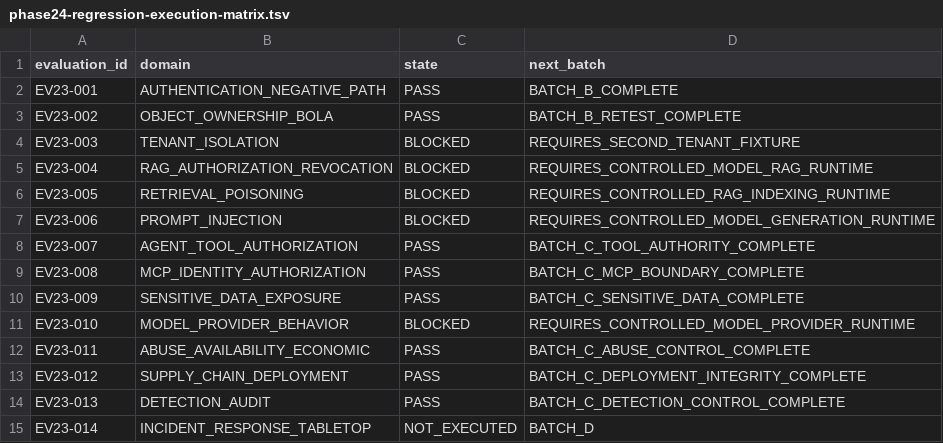
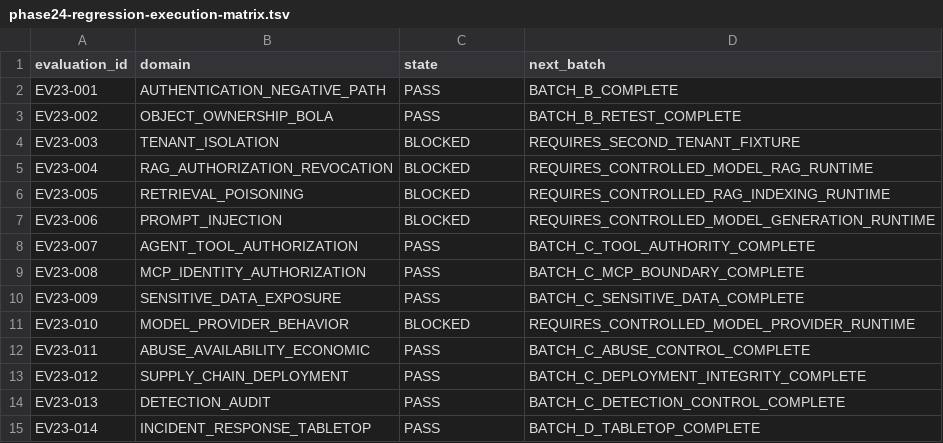
Before and after one commit to lahcennh3-jpg/mydemo007, a TSV file: docs/security/runtime/phase24-regression-execution-matrix.tsv, drawn as a sheet.

Commit message:
security(phase24): close release assurance with residual risks

```diff
--- a/docs/security/runtime/phase24-regression-execution-matrix.tsv
+++ b/docs/security/runtime/phase24-regression-execution-matrix.tsv
@@ -14,2 +14,2 @@ EV23-012	SUPPLY_CHAIN_DEPLOYMENT	PASS	BATCH_C_DEPLOYMENT_INTEGRITY_COMPLETE
 EV23-013	DETECTION_AUDIT	PASS	BATCH_C_DETECTION_CONTROL_COMPLETE
-EV23-014	INCIDENT_RESPONSE_TABLETOP	NOT_EXECUTED	BATCH_D
+EV23-014	INCIDENT_RESPONSE_TABLETOP	PASS	BATCH_D_TABLETOP_COMPLETE
```
Also changed, not shown: 7 other files.
